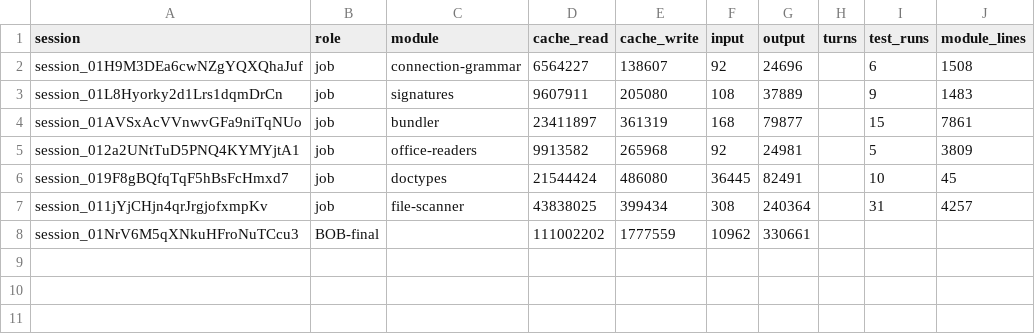
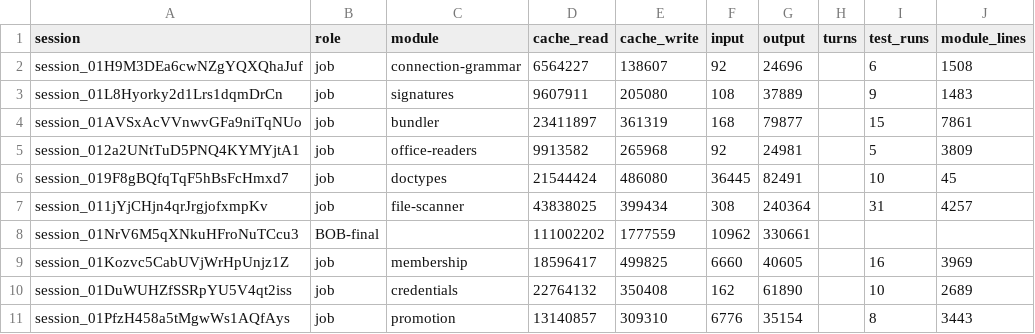
Before and after one commit to believeinoakland/bio, a CSV file: build/metrics/T36.csv, drawn as a sheet.

```diff
--- a/build/metrics/T36.csv
+++ b/build/metrics/T36.csv
@@ -8 +8,4 @@ session_011jYjCHjn4qrJrgjofxmpKv,job,file-scanner,43838025,399434,308,240364,,31
 session_01NrV6M5qXNkuHFroNuTCcu3,BOB-final,,111002202,1777559,10962,330661,,,
+session_01Kozvc5CabUVjWrHpUnjz1Z,job,membership,18596417,499825,6660,40605,,16,3969
+session_01DuWUHZfSSRpYU5V4qt2iss,job,credentials,22764132,350408,162,61890,,10,2689
+session_01PfzH458a5tMgwWs1AQfAys,job,promotion,13140857,309310,6776,35154,,8,3443
```
Also changed, not shown: 1 other file.
